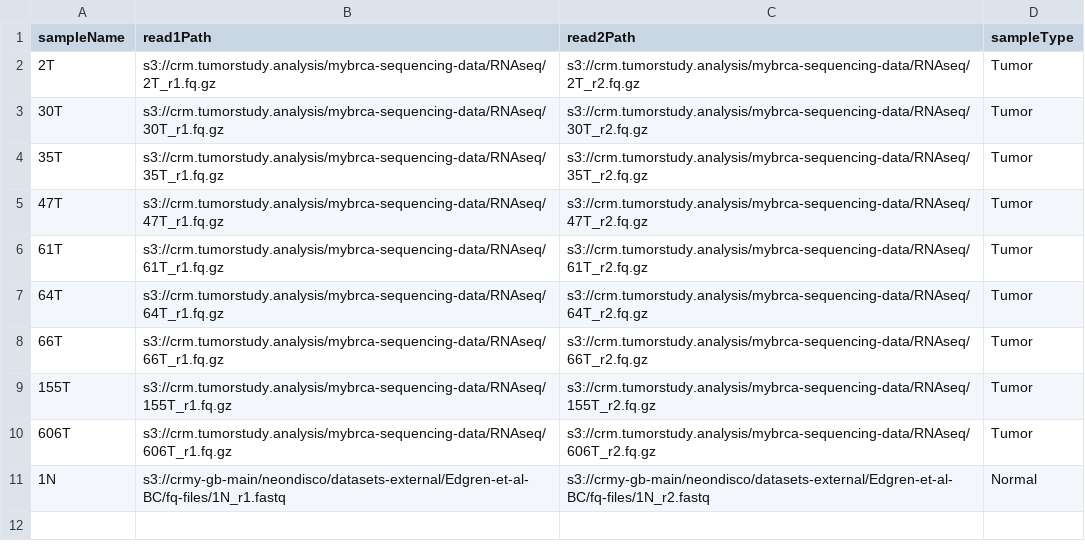
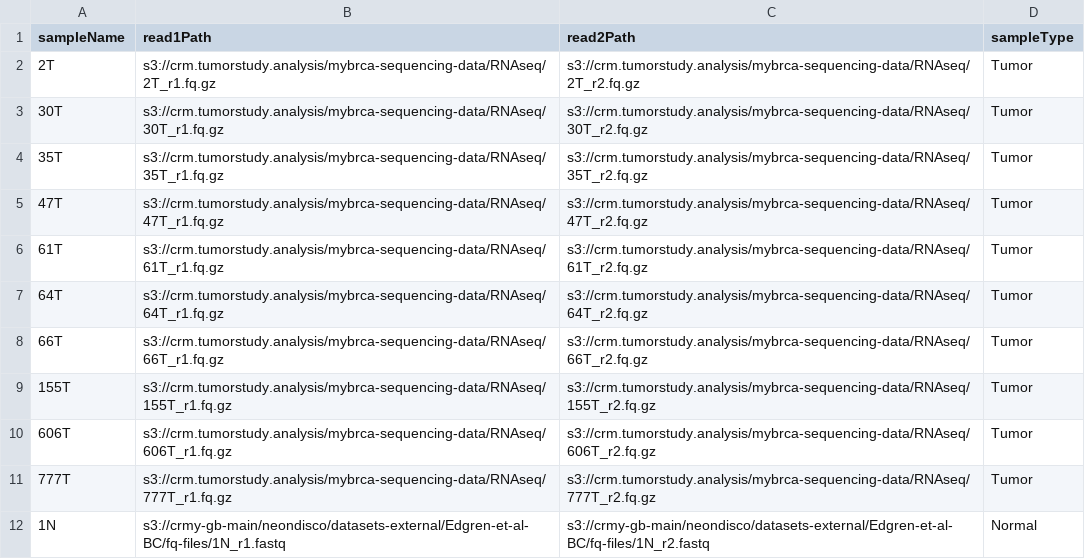
Before and after one commit to cancer-research-malaysia/NeonDisco, a TSV file: manifests/mybrca-minimal-n10.tsv, drawn as a sheet.

Commit message:
add one more sample

```diff
--- a/manifests/mybrca-minimal-n10.tsv
+++ b/manifests/mybrca-minimal-n10.tsv
@@ -10,2 +10,3 @@ sampleName	read1Path	read2Path	sampleType
 606T	s3://crm.tumorstudy.analysis/mybrca-sequencing-data/RNAseq/606T_r1.fq.gz	s3://crm.tumorstudy.analysis/mybrca-sequencing-data/RNAseq/606T_r2.fq.gz	Tumor
+777T	s3://crm.tumorstudy.analysis/mybrca-sequencing-data/RNAseq/777T_r1.fq.gz	s3://crm.tumorstudy.analysis/mybrca-sequencing-data/RNAseq/777T_r2.fq.gz	Tumor
 1N	s3://crmy-gb-main/neondisco/datasets-external/Edgren-et-al-BC/fq-files/1N_r1.fastq	s3://crmy-gb-main/neondisco/datasets-external/Edgren-et-al-BC/fq-files/1N_r2.fastq	Normal
```
